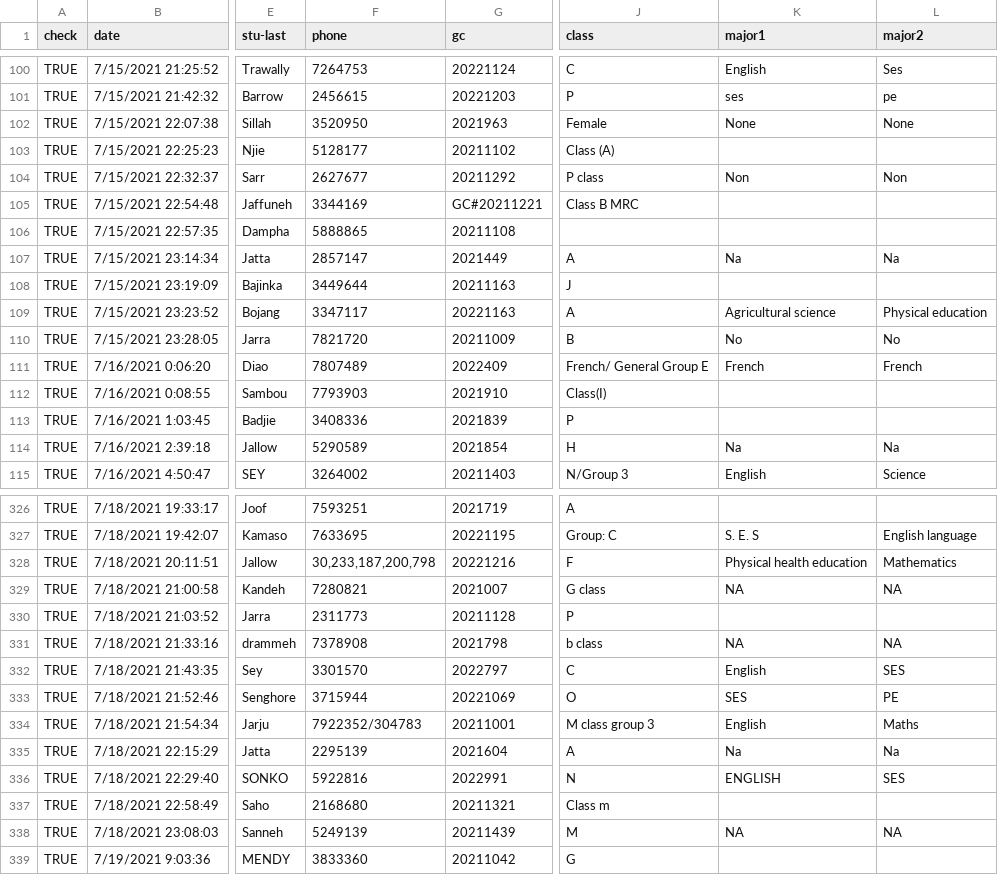
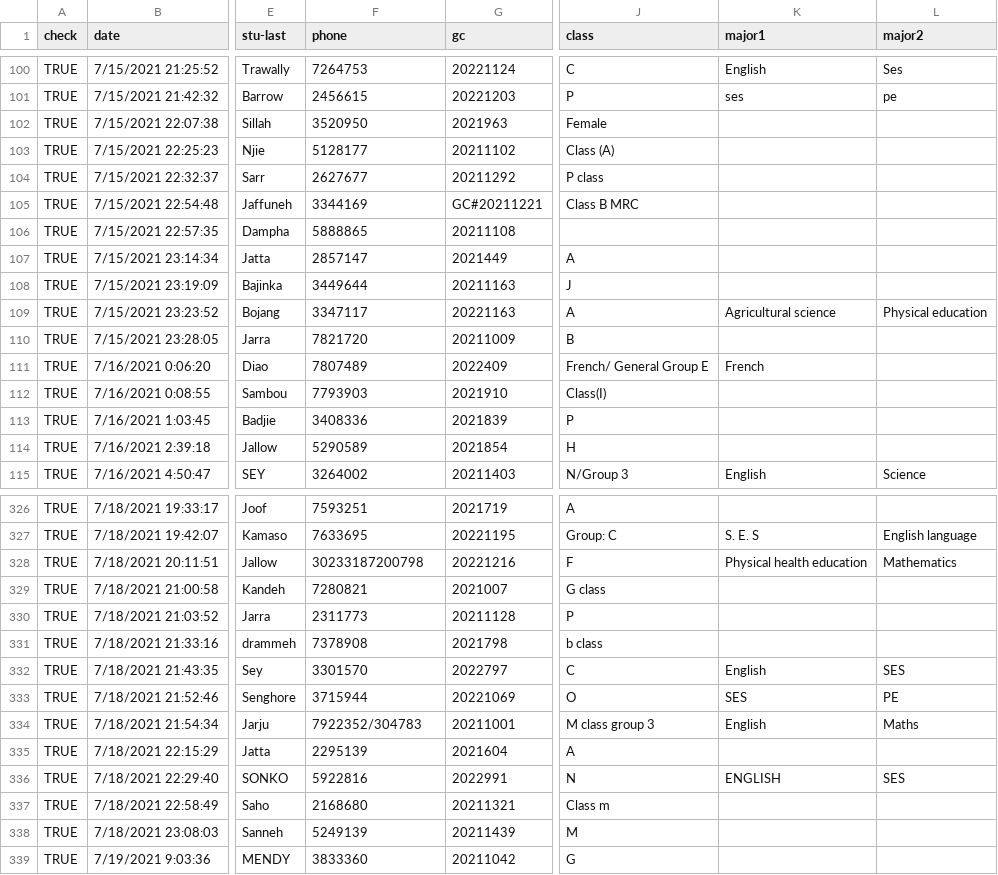
Before and after one commit to gambia-college/data-processing-template, a CSV file: _data/students-postings.csv, drawn as a sheet; only a part is shown, gaps mark what is left out; the diff covers the shown part only; the diff names each change by its address in the sheet, - before the commit and + after, or states it on an @@ line.

```diff
--- a/_data/students-postings.csv
+++ b/_data/students-postings.csv
-K102 (major1): None
+K102 (major1): (empty)
-L102 (major2): None
+L102 (major2): (empty)
-K104 (major1): Non
+K104 (major1): (empty)
-L104 (major2): Non
+L104 (major2): (empty)
-K107 (major1): Na
+K107 (major1): (empty)
-L107 (major2): Na
+L107 (major2): (empty)
-K110 (major1): No
+K110 (major1): (empty)
-L110 (major2): No
+L110 (major2): (empty)
-L111 (major2): French
+L111 (major2): (empty)
-K114 (major1): Na
+K114 (major1): (empty)
-L114 (major2): Na
+L114 (major2): (empty)
-F328 (phone): 30,233,187,200,798
+F328 (phone): 30233187200798
-K329 (major1): NA
+K329 (major1): (empty)
-L329 (major2): NA
+L329 (major2): (empty)
-K331 (major1): NA
+K331 (major1): (empty)
-L331 (major2): NA
+L331 (major2): (empty)
-K335 (major1): Na
+K335 (major1): (empty)
-L335 (major2): Na
+L335 (major2): (empty)
-K338 (major1): NA
+K338 (major1): (empty)
-L338 (major2): NA
+L338 (major2): (empty)
```
Also changed, not shown: 116 edited cells elsewhere in this file.
